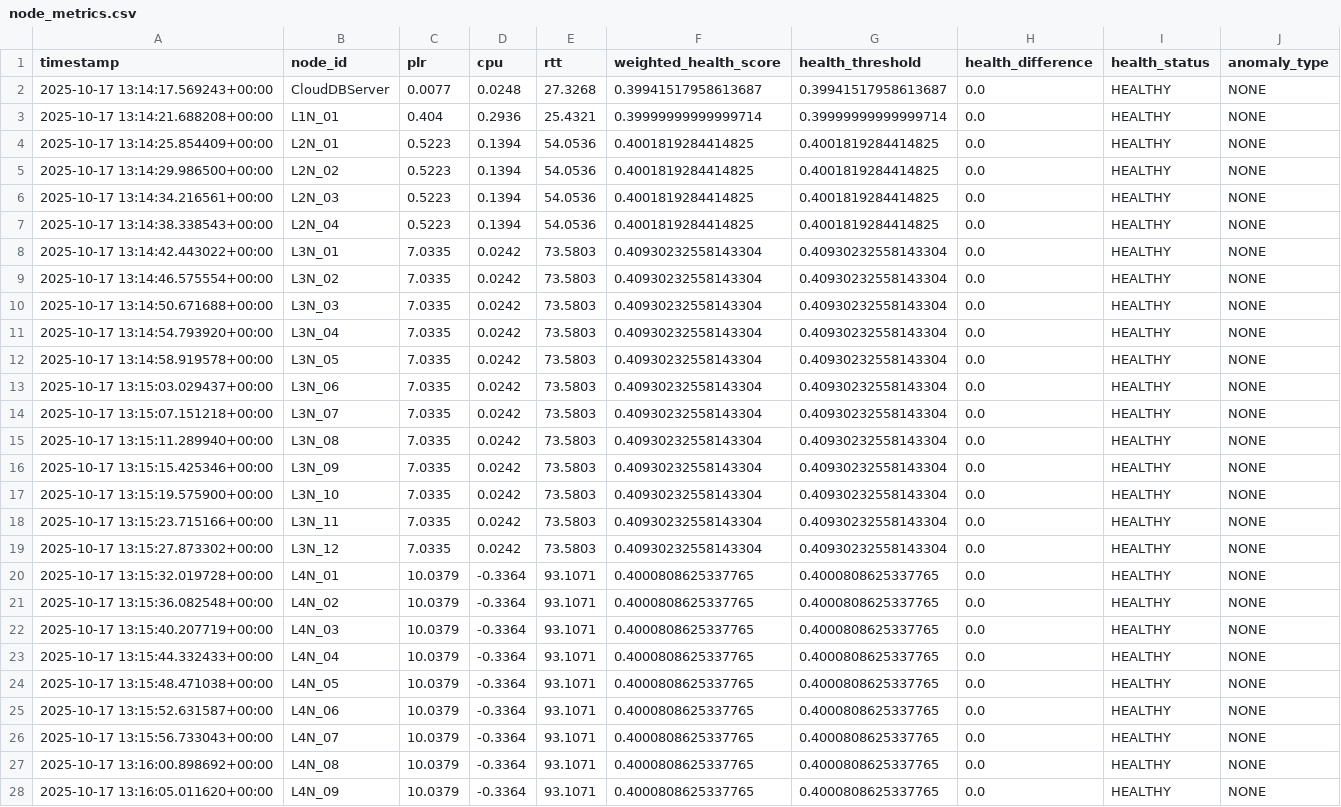
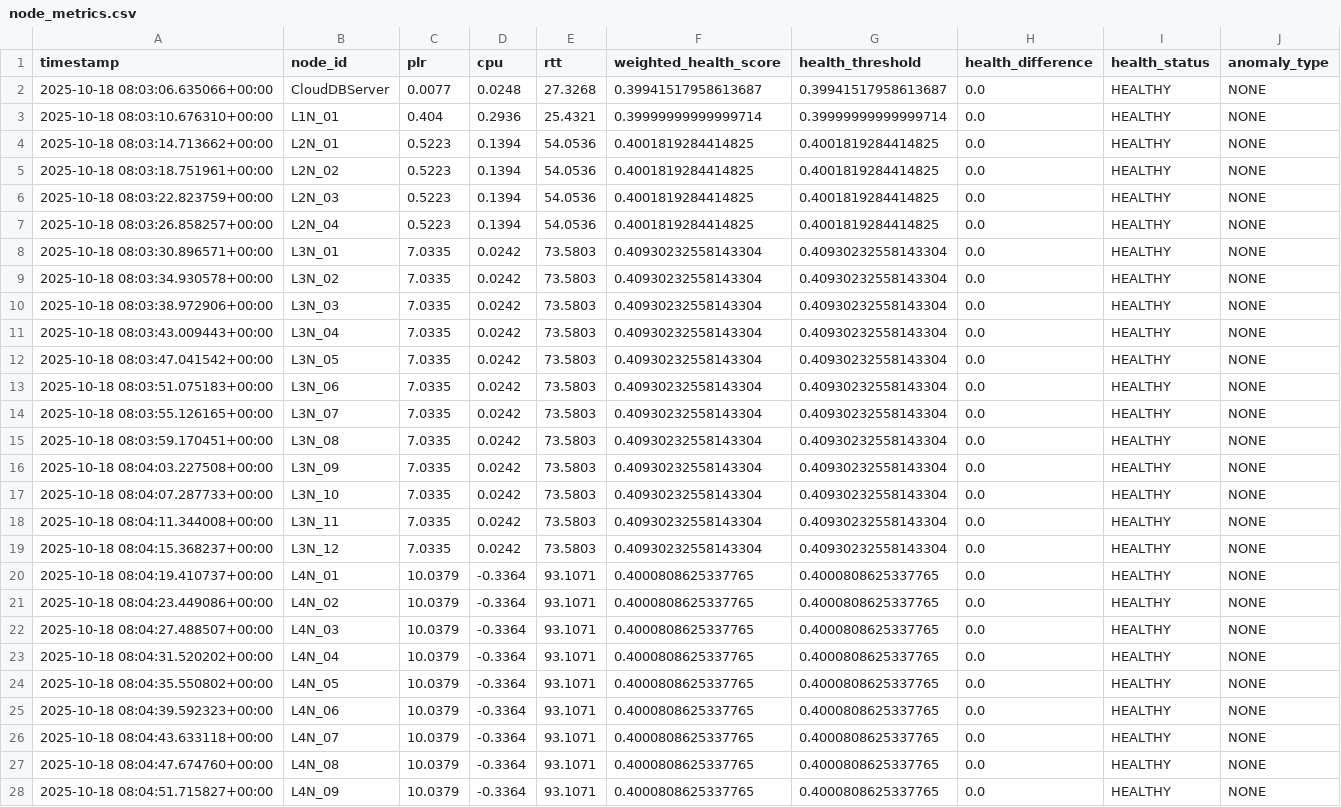
Before and after one commit to imosudi/dynamic-node-health-simulation, a CSV file: data/node_metrics.csv, drawn as a sheet; only a part is shown; the diff covers the shown part only; the diff names each change by its address in the sheet, - before the commit and + after, or states it on an @@ line.

```diff
--- a/data/node_metrics.csv
+++ b/data/node_metrics.csv
-A2 (timestamp): 2025-10-17 13:14:17.569243+00:00
+A2 (timestamp): 2025-10-18 08:03:06.635066+00:00
-A3 (timestamp): 2025-10-17 13:14:21.688208+00:00
+A3 (timestamp): 2025-10-18 08:03:10.676310+00:00
-A4 (timestamp): 2025-10-17 13:14:25.854409+00:00
+A4 (timestamp): 2025-10-18 08:03:14.713662+00:00
-A5 (timestamp): 2025-10-17 13:14:29.986500+00:00
+A5 (timestamp): 2025-10-18 08:03:18.751961+00:00
-A6 (timestamp): 2025-10-17 13:14:34.216561+00:00
+A6 (timestamp): 2025-10-18 08:03:22.823759+00:00
-A7 (timestamp): 2025-10-17 13:14:38.338543+00:00
+A7 (timestamp): 2025-10-18 08:03:26.858257+00:00
-A8 (timestamp): 2025-10-17 13:14:42.443022+00:00
+A8 (timestamp): 2025-10-18 08:03:30.896571+00:00
-A9 (timestamp): 2025-10-17 13:14:46.575554+00:00
+A9 (timestamp): 2025-10-18 08:03:34.930578+00:00
-A10 (timestamp): 2025-10-17 13:14:50.671688+00:00
+A10 (timestamp): 2025-10-18 08:03:38.972906+00:00
-A11 (timestamp): 2025-10-17 13:14:54.793920+00:00
+A11 (timestamp): 2025-10-18 08:03:43.009443+00:00
-A12 (timestamp): 2025-10-17 13:14:58.919578+00:00
+A12 (timestamp): 2025-10-18 08:03:47.041542+00:00
-A13 (timestamp): 2025-10-17 13:15:03.029437+00:00
+A13 (timestamp): 2025-10-18 08:03:51.075183+00:00
-A14 (timestamp): 2025-10-17 13:15:07.151218+00:00
+A14 (timestamp): 2025-10-18 08:03:55.126165+00:00
-A15 (timestamp): 2025-10-17 13:15:11.289940+00:00
+A15 (timestamp): 2025-10-18 08:03:59.170451+00:00
-A16 (timestamp): 2025-10-17 13:15:15.425346+00:00
+A16 (timestamp): 2025-10-18 08:04:03.227508+00:00
-A17 (timestamp): 2025-10-17 13:15:19.575900+00:00
+A17 (timestamp): 2025-10-18 08:04:07.287733+00:00
-A18 (timestamp): 2025-10-17 13:15:23.715166+00:00
+A18 (timestamp): 2025-10-18 08:04:11.344008+00:00
-A19 (timestamp): 2025-10-17 13:15:27.873302+00:00
+A19 (timestamp): 2025-10-18 08:04:15.368237+00:00
-A20 (timestamp): 2025-10-17 13:15:32.019728+00:00
+A20 (timestamp): 2025-10-18 08:04:19.410737+00:00
-A21 (timestamp): 2025-10-17 13:15:36.082548+00:00
+A21 (timestamp): 2025-10-18 08:04:23.449086+00:00
-A22 (timestamp): 2025-10-17 13:15:40.207719+00:00
+A22 (timestamp): 2025-10-18 08:04:27.488507+00:00
-A23 (timestamp): 2025-10-17 13:15:44.332433+00:00
+A23 (timestamp): 2025-10-18 08:04:31.520202+00:00
-A24 (timestamp): 2025-10-17 13:15:48.471038+00:00
+A24 (timestamp): 2025-10-18 08:04:35.550802+00:00
-A25 (timestamp): 2025-10-17 13:15:52.631587+00:00
+A25 (timestamp): 2025-10-18 08:04:39.592323+00:00
-A26 (timestamp): 2025-10-17 13:15:56.733043+00:00
+A26 (timestamp): 2025-10-18 08:04:43.633118+00:00
-A27 (timestamp): 2025-10-17 13:16:00.898692+00:00
+A27 (timestamp): 2025-10-18 08:04:47.674760+00:00
-A28 (timestamp): 2025-10-17 13:16:05.011620+00:00
+A28 (timestamp): 2025-10-18 08:04:51.715827+00:00
```
Also changed, not shown: 27 edited cells elsewhere in this file, data/node_metrics_with_transceive.csv, 7 other files.
